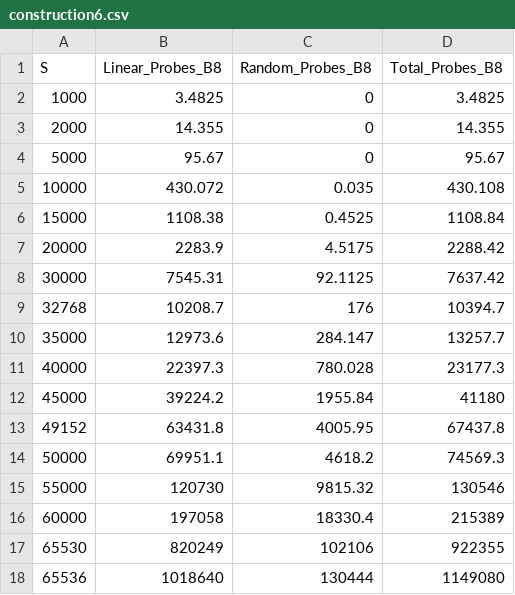
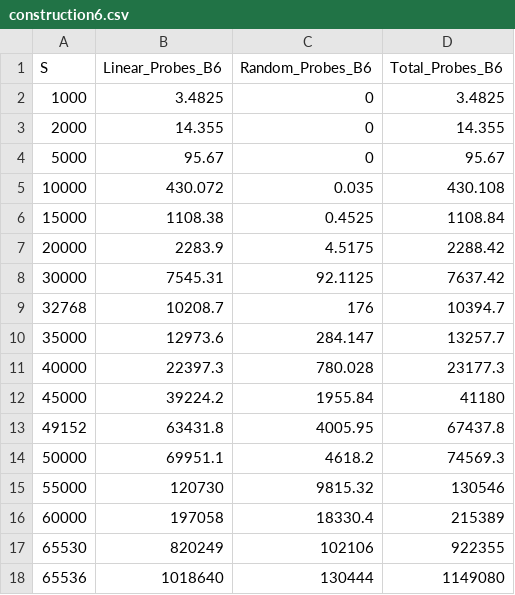
Before and after one commit to lucasebazilio/setobject, a CSV file: NoResize/Probes and Collisions/Results/Table Construction/construction6.csv, drawn as a sheet.

Commit message:
B = 6

```diff
--- a/NoResize/Probes and Collisions/Results/Table Construction/construction6.csv
+++ b/NoResize/Probes and Collisions/Results/Table Construction/construction6.csv
@@ -1,2 +1,2 @@
-S,Linear_Probes_B8,Random_Probes_B8,Total_Probes_B8
+S,Linear_Probes_B6,Random_Probes_B6,Total_Probes_B6
 1000,3.4825,0,3.4825
```
